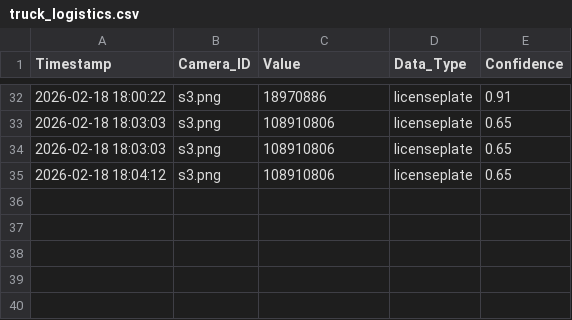
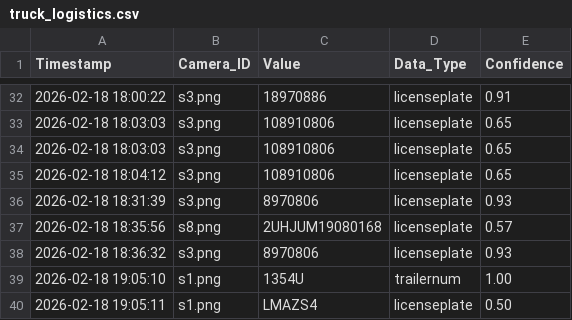
Before and after one commit to ieuMckenzie/Parking-lot, a CSV file: m_model/my_model (4)/truck_logistics.csv, drawn as a sheet; only a part is shown, gaps mark what is left out.

```diff
--- a/m_model/my_model (4)/truck_logistics.csv
+++ b/m_model/my_model (4)/truck_logistics.csv
@@ -35 +35,6 @@ Timestamp,Camera_ID,Value,Data_Type,Confidence
 2026-02-18 18:04:12,s3.png,108910806,licenseplate,0.65
+2026-02-18 18:31:39,s3.png,8970806,licenseplate,0.93
+2026-02-18 18:35:56,s8.png,2UHJUM19080168,licenseplate,0.57
+2026-02-18 18:36:32,s3.png,8970806,licenseplate,0.93
+2026-02-18 19:05:10,s1.png,1354U,trailernum,1.00
+2026-02-18 19:05:11,s1.png,LMAZS4,licenseplate,0.50
```
Also changed, not shown: 4 other files.
